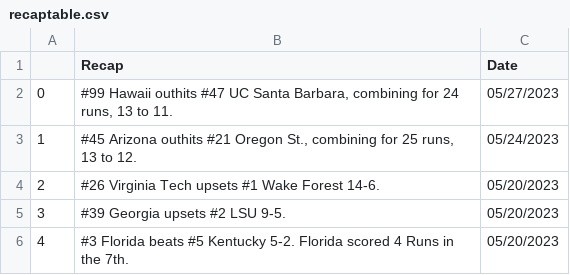
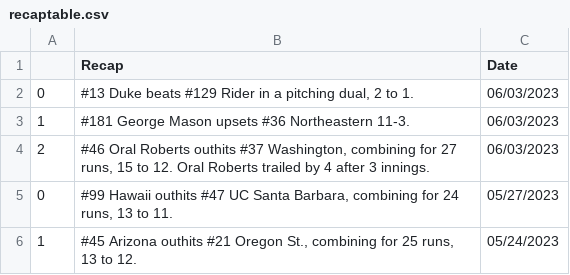
Before and after one commit to BootAnalytics/BootAnalytics.github.io, a CSV file: data/recaptable.csv, drawn as a sheet; only a part is shown; the shorter side is filled out with more unchanged rows; the diff names each change by its address in the sheet, - before the commit and + after, or states it on an @@ line.

```diff
--- a/data/recaptable.csv
+++ b/data/recaptable.csv
+row 2: 0 | #13 Duke beats #129 Rider in a pitching dual, 2 to 1. | 06/03/2023
+row 3: 1 | #181 George Mason upsets #36 Northeastern 11-3. | 06/03/2023
+row 4: 2 | #46 Oral Roberts outhits #37 Washington, combining for 27 runs, 15 to 12. Oral Roberts trailed by 4 after 3 innings. | 06/03/2023
```
Also changed, not shown: 1 other file.
